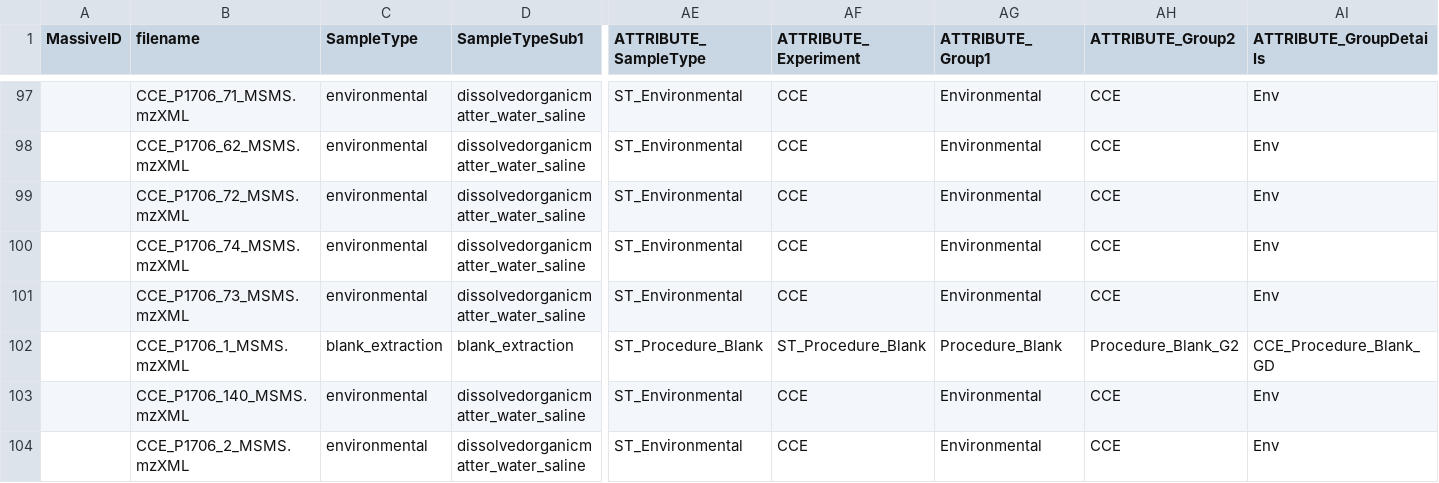
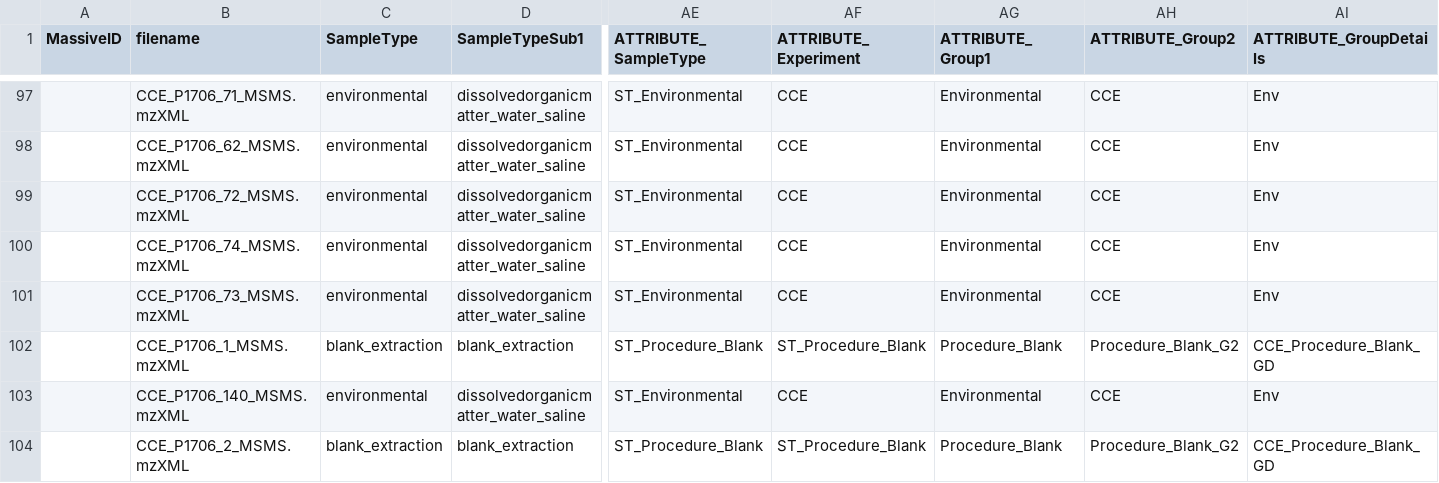
Before and after one commit to Zquinlan/pseudonitzschia_Koester, a TSV file: Data/Raw/Pn_metadata_table.tsv, drawn as a sheet; only a part is shown, gaps mark what is left out; the diff names each change by its address in the sheet, - before the commit and + after, or states it on an @@ line.

```diff
--- a/Data/Raw/Pn_metadata_table.tsv
+++ b/Data/Raw/Pn_metadata_table.tsv
-C104 (SampleType): environmental
+C104 (SampleType): blank_extraction
-D104 (SampleTypeSub1): dissolvedorganicmatter_water_saline
+D104 (SampleTypeSub1): blank_extraction
-AE104 (ATTRIBUTE_SampleType): ST_Environmental
+AE104 (ATTRIBUTE_SampleType): ST_Procedure_Blank
-AF104 (ATTRIBUTE_Experiment): CCE
+AF104 (ATTRIBUTE_Experiment): ST_Procedure_Blank
-AG104 (ATTRIBUTE_Group1): Environmental
+AG104 (ATTRIBUTE_Group1): Procedure_Blank
-AH104 (ATTRIBUTE_Group2): CCE
+AH104 (ATTRIBUTE_Group2): Procedure_Blank_G2
-AI104 (ATTRIBUTE_GroupDetails): Env
+AI104 (ATTRIBUTE_GroupDetails): CCE_Procedure_Blank_GD
```
Also changed, not shown: Data/Raw/Rename_MS_SampleIDs.csv, 1 other file.
